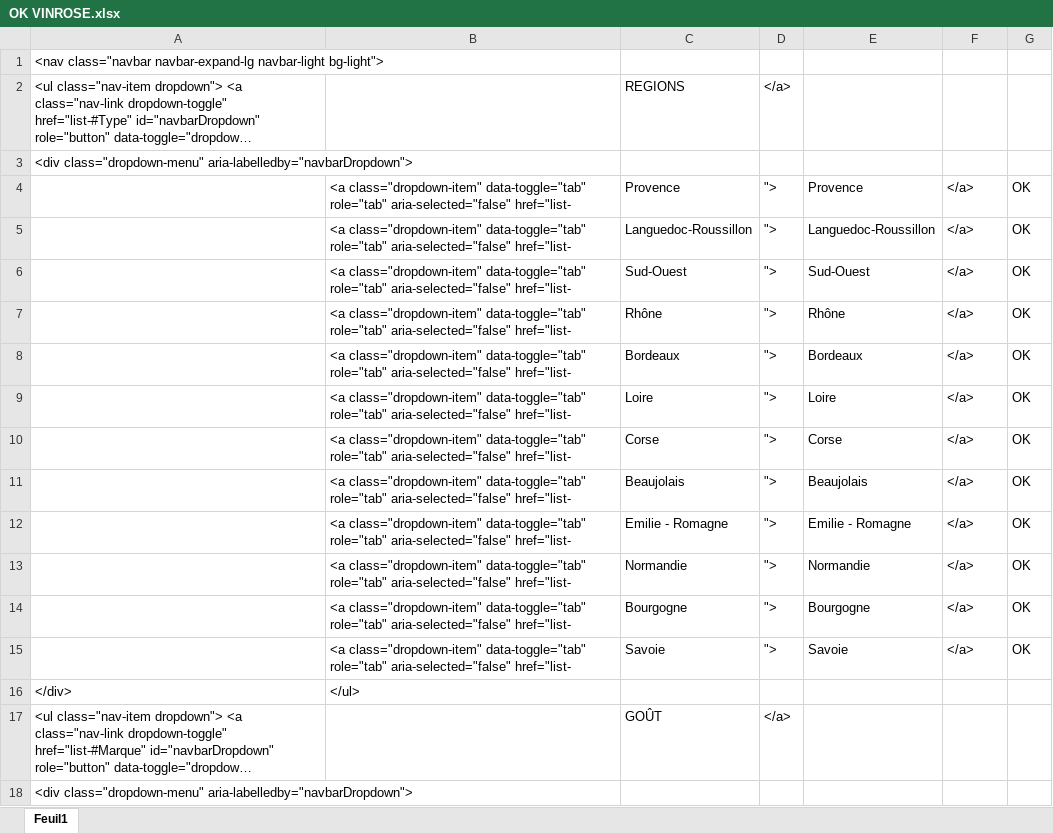
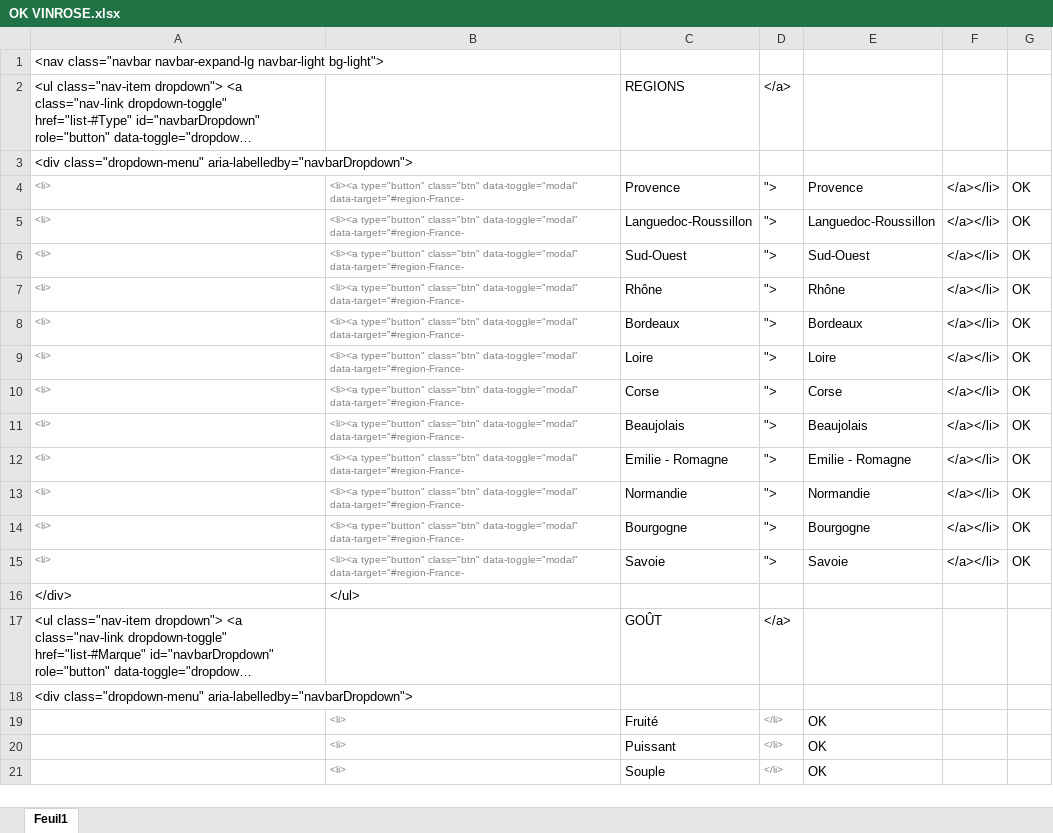
Before and after one commit to DARKNAGAN/MaisonDesVinsDeFrance, an Excel workbook: MVFI/OK VINROSE.xlsx, sheet Feuil1, drawn as a sheet; only a part is shown; the shorter side is filled out with more unchanged rows; long unchanged cells end in …; values as stored, in another font and other column widths than the file's, no borders; the diff names each change by its address in the sheet, - before the commit and + after, or states it on an @@ line.

```diff
--- a/MVFI/OK VINROSE.xlsx (sheet Feuil1)
+++ b/MVFI/OK VINROSE.xlsx (sheet Feuil1)
-A4:A15: (empty)
+A4:A15: <li>
-B4:B15: <a class="dropdown-item" data-toggle="tab" role="tab" aria-selected="false" href="list-
+B4:B15: <li><a type="button" class="btn" data-toggle="modal" data-target="#region-France-
-B4:B15 text colour: black
+B4:B15 text colour: #808080, text size: smaller
-F4:F15: </a>
+F4:F15: </a></li>
```
Also changed, not shown: MVFI/OK VINBLANC.xlsx, MVFI/REGION.xlsx, 16 other files.
